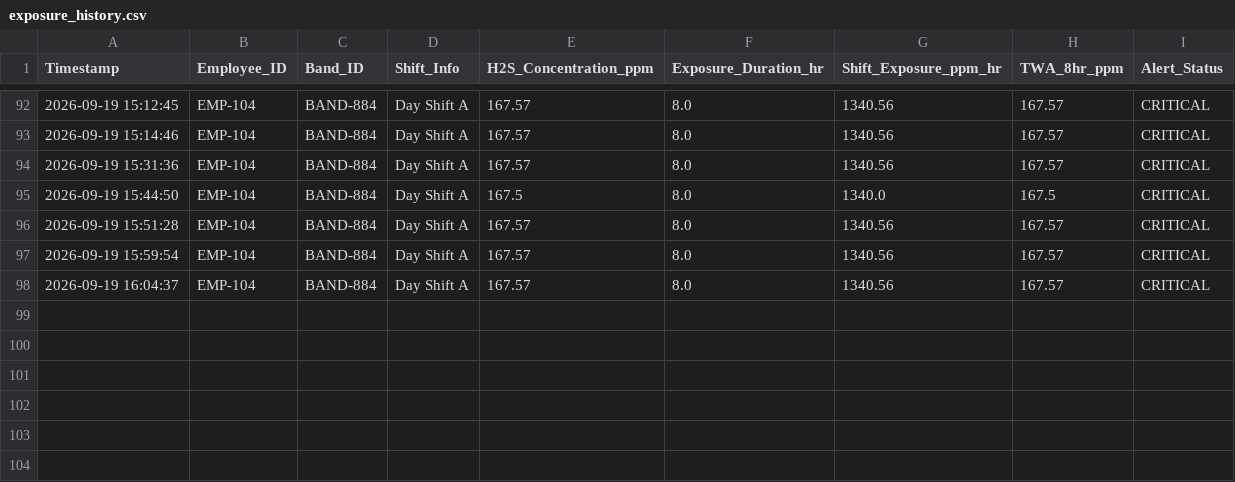
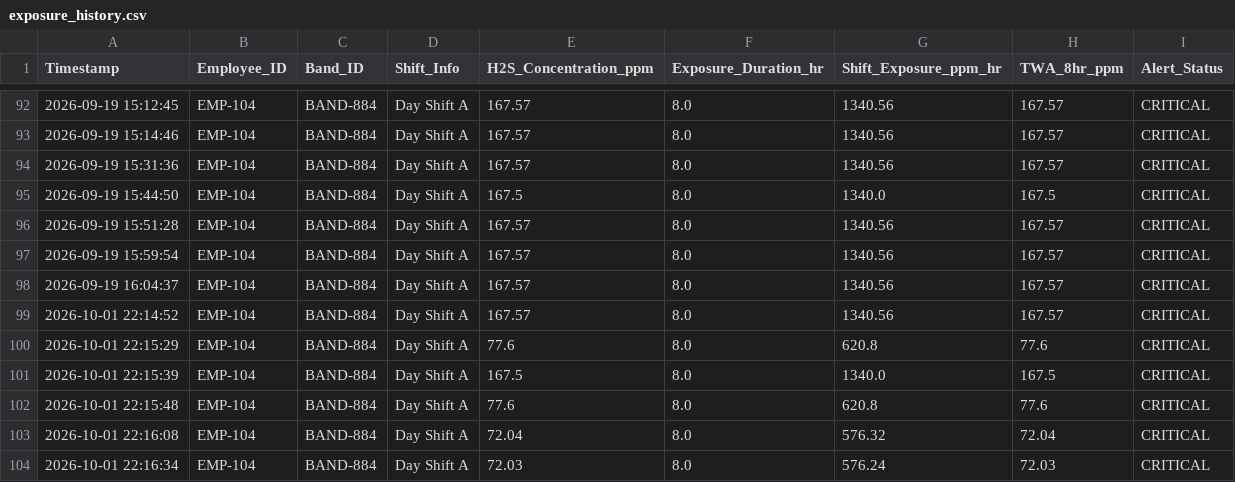
Before and after one commit to a2a007/H2s-exposure-monitor, a CSV file: output/history/exposure_history.csv, drawn as a sheet; only a part is shown, gaps mark what is left out; the diff names each change by its address in the sheet, - before the commit and + after, or states it on an @@ line.

```diff
--- a/output/history/exposure_history.csv
+++ b/output/history/exposure_history.csv
+row 99: 2026-10-01 22:14:52 | EMP-104 | BAND-884 | Day Shift A | 167.57 | 8.0 | 1340.56 | 167.57 | CRITICAL
+row 100: 2026-10-01 22:15:29 | EMP-104 | BAND-884 | Day Shift A | 77.6 | 8.0 | 620.8 | 77.6 | CRITICAL
+row 101: 2026-10-01 22:15:39 | EMP-104 | BAND-884 | Day Shift A | 167.5 | 8.0 | 1340.0 | 167.5 | CRITICAL
+row 102: 2026-10-01 22:15:48 | EMP-104 | BAND-884 | Day Shift A | 77.6 | 8.0 | 620.8 | 77.6 | CRITICAL
+row 103: 2026-10-01 22:16:08 | EMP-104 | BAND-884 | Day Shift A | 72.04 | 8.0 | 576.32 | 72.04 | CRITICAL
+row 104: 2026-10-01 22:16:34 | EMP-104 | BAND-884 | Day Shift A | 72.03 | 8.0 | 576.24 | 72.03 | CRITICAL
```
Also changed, not shown: 1 other file.
